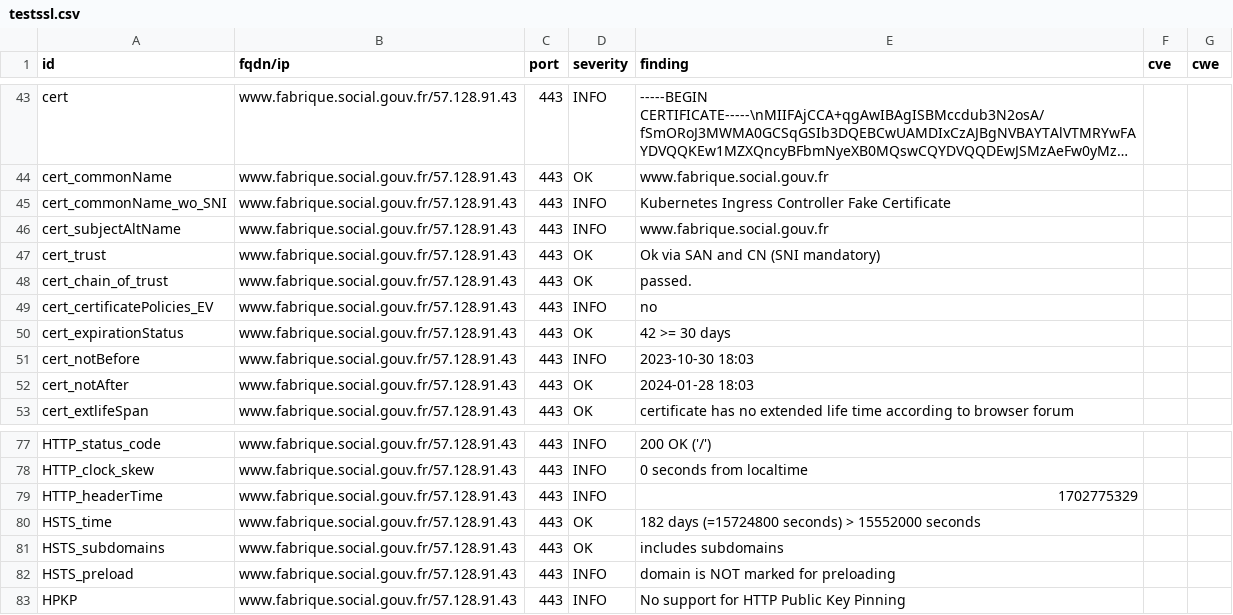
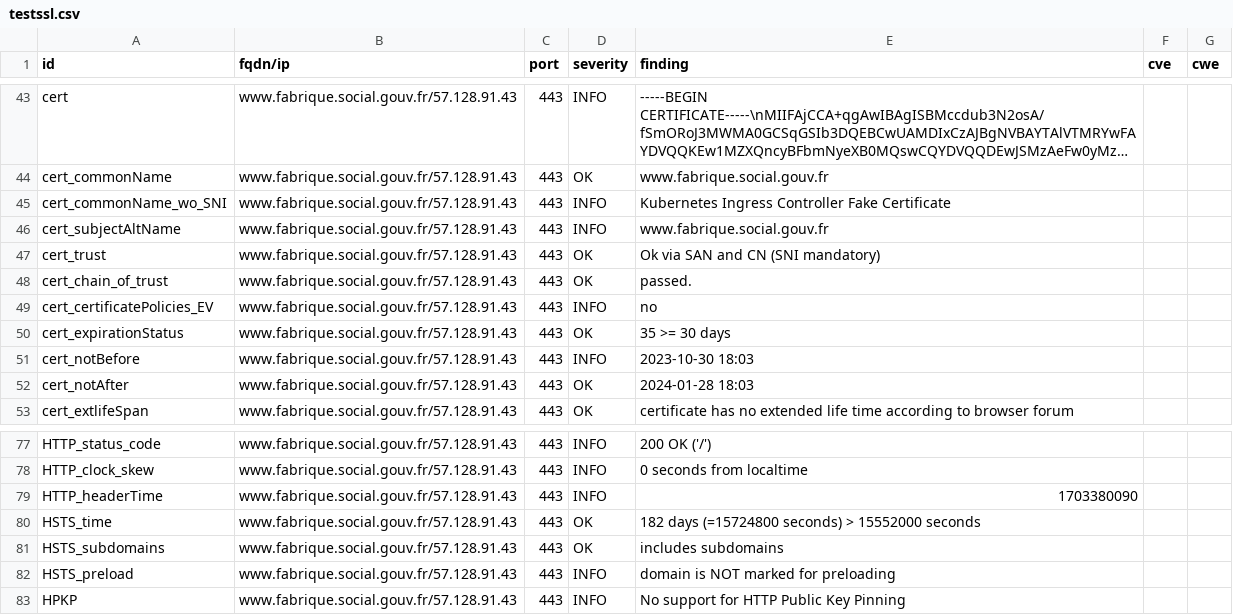
Before and after one commit to MariaSoto/dashdash, a CSV file: results/aHR0cHM6Ly93d3cuZmFicmlxdWUuc29jaWFsLmdvdXYuZnI=/testssl.csv, drawn as a sheet; only a part is shown, gaps mark what is left out; long unchanged cells end in ….

```diff
--- a/results/aHR0cHM6Ly93d3cuZmFicmlxdWUuc29jaWFsLmdvdXYuZnI=/testssl.csv
+++ b/results/aHR0cHM6Ly93d3cuZmFicmlxdWUuc29jaWFsLmdvdXYuZnI=/testssl.csv
@@ -49,3 +49,3 @@
 "cert_certificatePolicies_EV","www.fabrique.social.gouv.fr/57.128.91.43","443","INFO","no","",""
-"cert_expirationStatus","www.fabrique.social.gouv.fr/57.128.91.43","443","OK","42 >= 30 days","",""
+"cert_expirationStatus","www.fabrique.social.gouv.fr/57.128.91.43","443","OK","35 >= 30 days","",""
 "cert_notBefore","www.fabrique.social.gouv.fr/57.128.91.43","443","INFO","2023-10-30 18:03","",""
@@ -78,3 +78,3 @@
 "HTTP_clock_skew","www.fabrique.social.gouv.fr/57.128.91.43","443","INFO","0 seconds from localtime","",""
-"HTTP_headerTime","www.fabrique.social.gouv.fr/57.128.91.43","443","INFO","1702775329","",""
+"HTTP_headerTime","www.fabrique.social.gouv.fr/57.128.91.43","443","INFO","1703380090","",""
 "HSTS_time","www.fabrique.social.gouv.fr/57.128.91.43","443","OK","182 days (=15724800 seconds) > 15552000 seconds","",""
```
Also changed, not shown: 13 other files.
